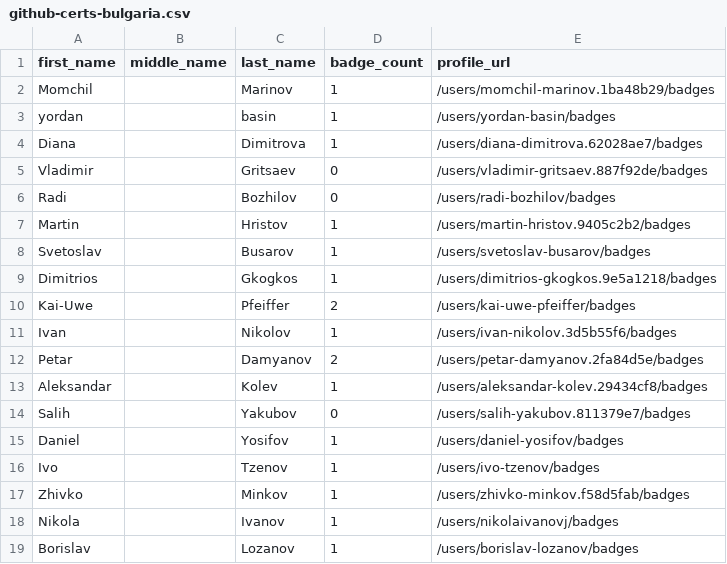
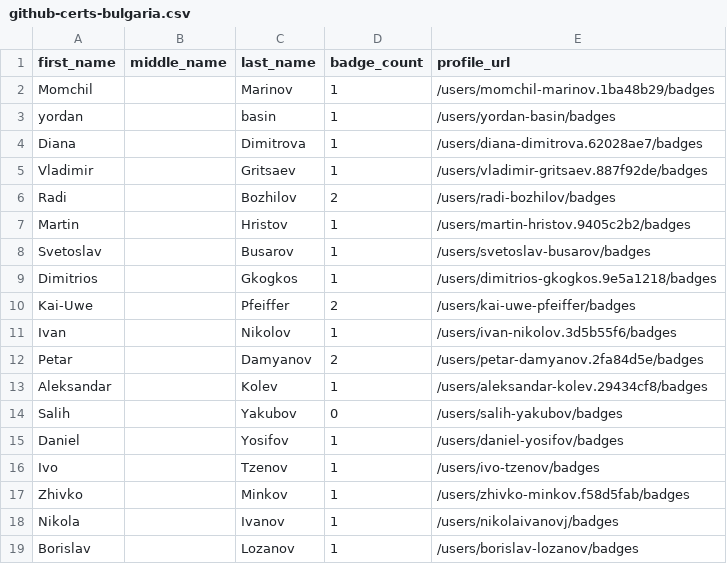
Before and after one commit to andrediasbr/github-certification-ranking, a CSV file: datasource/github-certs-bulgaria.csv, drawn as a sheet; only a part is shown.

```diff
--- a/datasource/github-certs-bulgaria.csv
+++ b/datasource/github-certs-bulgaria.csv
@@ -4,4 +4,4 @@ yordan,,basin,1,/users/yordan-basin/badges
 Diana,,Dimitrova,1,/users/diana-dimitrova.62028ae7/badges
-Vladimir,,Gritsaev,0,/users/vladimir-gritsaev.887f92de/badges
-Radi,,Bozhilov,0,/users/radi-bozhilov/badges
+Vladimir,,Gritsaev,1,/users/vladimir-gritsaev.887f92de/badges
+Radi,,Bozhilov,2,/users/radi-bozhilov/badges
 Martin,,Hristov,1,/users/martin-hristov.9405c2b2/badges
@@ -13,3 +13,3 @@ Petar,,Damyanov,2,/users/petar-damyanov.2fa84d5e/badges
 Aleksandar,,Kolev,1,/users/aleksandar-kolev.29434cf8/badges
-Salih,,Yakubov,0,/users/salih-yakubov.811379e7/badges
+Salih,,Yakubov,0,/users/salih-yakubov/badges
 Daniel,,Yosifov,1,/users/daniel-yosifov/badges
```
Also changed, not shown: datasource/github-certs-algeria.csv, datasource/github-certs-australia.csv, 47 other files.
